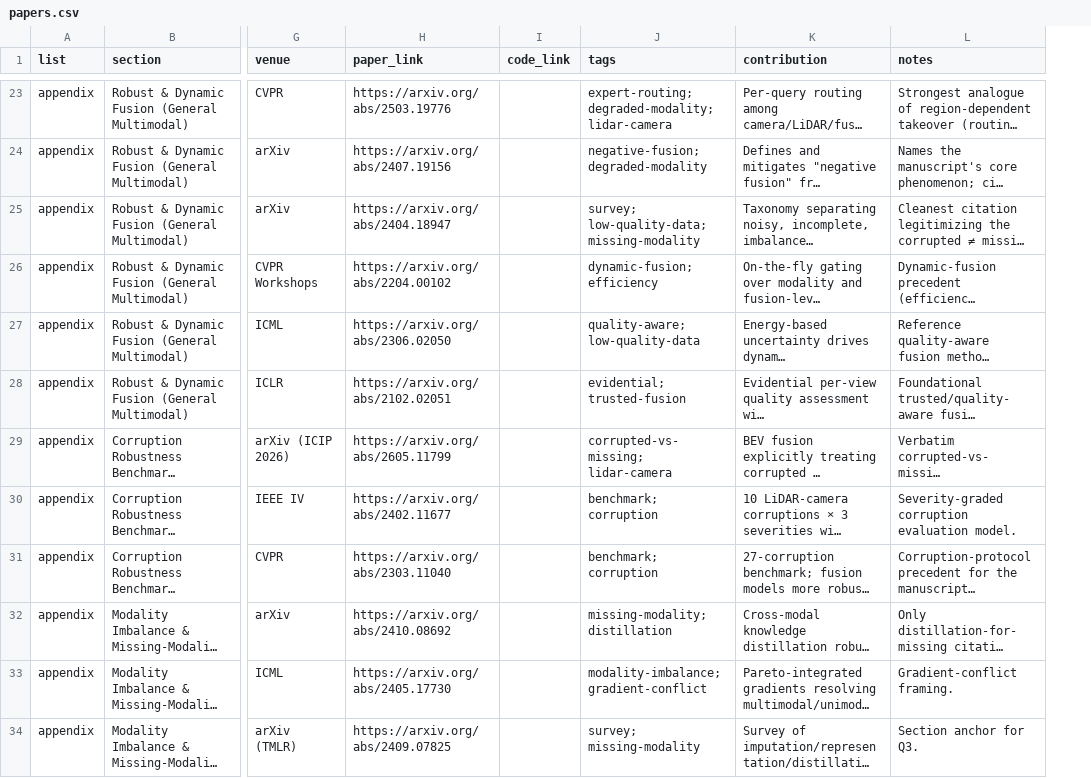
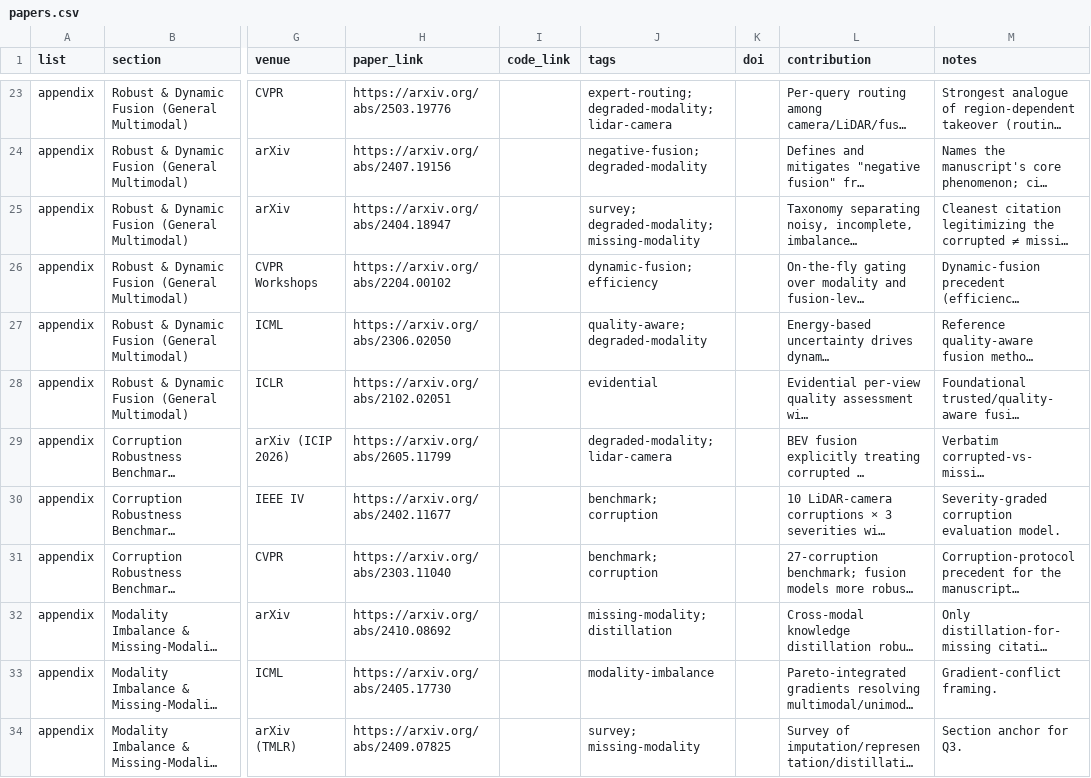
Before and after one commit to donxy/awesome-RGBT-ObjectDetection, a CSV file: papers.csv, drawn as a sheet; only a part is shown, gaps mark what is left out; long unchanged cells end in …; the diff covers the shown part only; the diff names each change by its address in the sheet, - before the commit and + after, or states it on an @@ line.

```diff
--- a/papers.csv
+++ b/papers.csv
+column K (doi), empty
-J25 (tags): survey; low-quality-data; missing-modality
+J25 (tags): survey; degraded-modality; missing-modality
-J27 (tags): quality-aware; low-quality-data
+J27 (tags): quality-aware; degraded-modality
-J28 (tags): evidential; trusted-fusion
+J28 (tags): evidential
-J29 (tags): corrupted-vs-missing; lidar-camera
+J29 (tags): degraded-modality; lidar-camera
-J33 (tags): modality-imbalance; gradient-conflict
+J33 (tags): modality-imbalance
```
Also changed, not shown: 7 edited cells elsewhere in this file, 5 other files.
